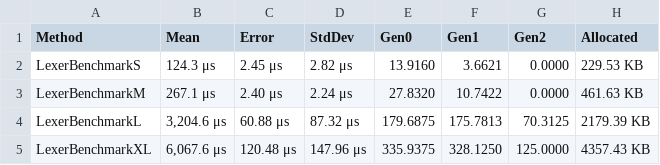
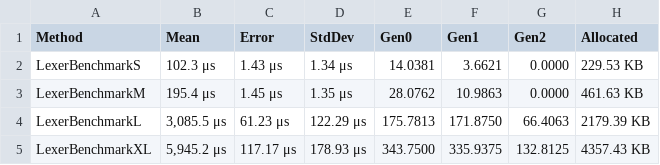
Before and after one commit to xXrederXx/YSharp, a CSV file: Docs/Benchmarks/Data/best-Mem-LexerBench.csv, drawn as a sheet.

```diff
--- a/Docs/Benchmarks/Data/best-Mem-LexerBench.csv
+++ b/Docs/Benchmarks/Data/best-Mem-LexerBench.csv
@@ -1,5 +1,5 @@
 Method;Mean;Error;StdDev;Gen0;Gen1;Gen2;Allocated
-LexerBenchmarkS;124.3 μs;2.45 μs;2.82 μs;13.9160;3.6621;0.0000;229.53 KB
-LexerBenchmarkM;267.1 μs;2.40 μs;2.24 μs;27.8320;10.7422;0.0000;461.63 KB
-LexerBenchmarkL;3,204.6 μs;60.88 μs;87.32 μs;179.6875;175.7813;70.3125;2179.39 KB
-LexerBenchmarkXL;6,067.6 μs;120.48 μs;147.96 μs;335.9375;328.1250;125.0000;4357.43 KB
+LexerBenchmarkS;102.3 μs;1.43 μs;1.34 μs;14.0381;3.6621;0.0000;229.53 KB
+LexerBenchmarkM;195.4 μs;1.45 μs;1.35 μs;28.0762;10.9863;0.0000;461.63 KB
+LexerBenchmarkL;3,085.5 μs;61.23 μs;122.29 μs;175.7813;171.8750;66.4063;2179.39 KB
+LexerBenchmarkXL;5,945.2 μs;117.17 μs;178.93 μs;343.7500;335.9375;132.8125;4357.43 KB
```
Also changed, not shown: Docs/Benchmarks/Data/best-time-InterpreterBench.csv, Docs/Benchmarks/Data/best-time-RunTimeBench.csv, 14 other files.
